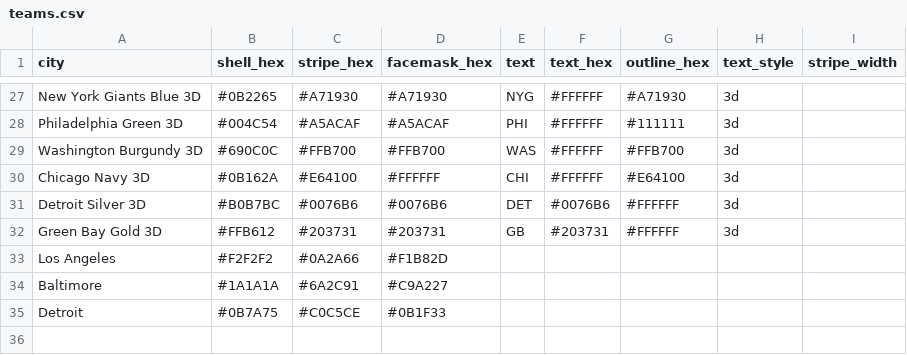
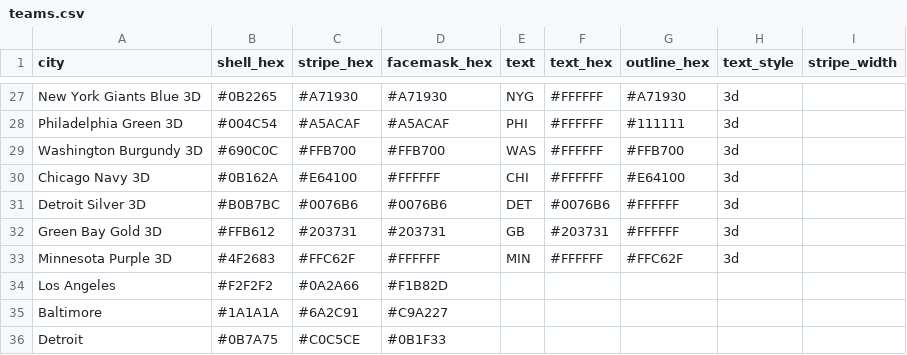
Before and after one commit to nodedesignagency/bluffs, a CSV file: teams.csv, drawn as a sheet; only a part is shown, gaps mark what is left out.

```diff
--- a/teams.csv
+++ b/teams.csv
@@ -32,2 +32,3 @@ Detroit Silver 3D,#B0B7BC,#0076B6,#0076B6,DET,#0076B6,#FFFFFF,3d,
 Green Bay Gold 3D,#FFB612,#203731,#203731,GB,#203731,#FFFFFF,3d,
+Minnesota Purple 3D,#4F2683,#FFC62F,#FFFFFF,MIN,#FFFFFF,#FFC62F,3d,
 Los Angeles,#F2F2F2,#0A2A66,#F1B82D,,,,,
```
